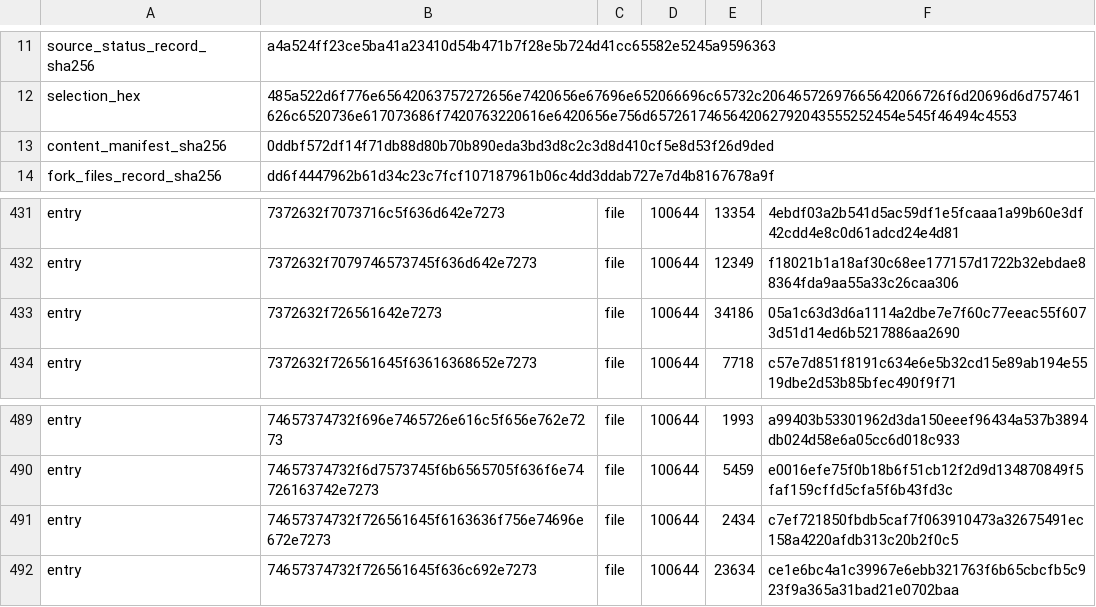
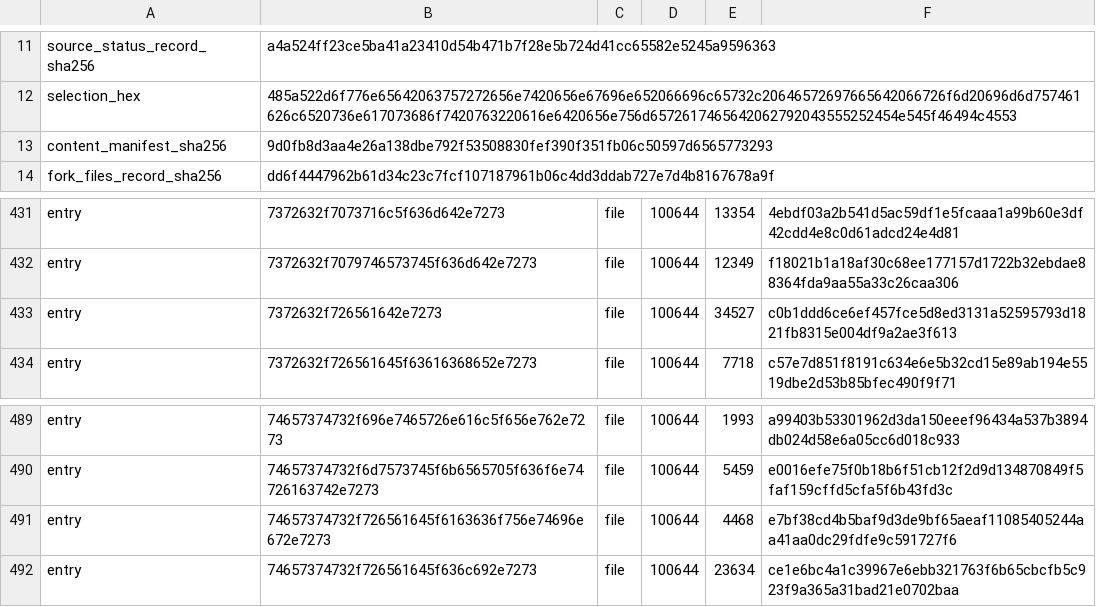
Before and after one commit to heAdz0r/hzr, a TSV file: fork-core/CURRENT_ENGINE_V1.tsv, drawn as a sheet; only a part is shown, gaps mark what is left out.

```diff
--- a/fork-core/CURRENT_ENGINE_V1.tsv
+++ b/fork-core/CURRENT_ENGINE_V1.tsv
@@ -12,3 +12,3 @@ source_status_record_sha256	a4a524ff23ce5ba41a23410d54b471b7f28e5b724d41cc65582e
 selection_hex	485a522d6f776e65642063757272656e7420656e67696e652066696c65732c20646572697665642066726f6d20696d6d757461626c6520736e617073686f7420763220616e6420656e756d6572617465642062792043555252454e545f46494c4553
-content_manifest_sha256	0ddbf572df14f71db88d80b70b890eda3bd3d8c2c3d8d410cf5e8d53f26d9ded
+content_manifest_sha256	9d0fb8d3aa4e26a138dbe792f53508830fef390f351fb06c50597d6565773293
 fork_files_record_sha256	dd6f4447962b61d34c23c7fcf107187961b06c4dd3ddab727e7d4b8167678a9f
@@ -432,3 +432,3 @@ entry	7372632f7073716c5f636d642e7273	file	100644	13354	4ebdf03a2b541d5ac59df1e5f
 entry	7372632f7079746573745f636d642e7273	file	100644	12349	f18021b1a18af30c68ee177157d1722b32ebdae88364fda9aa55a33c26caa306
-entry	7372632f726561642e7273	file	100644	34186	05a1c63d3d6a1114a2dbe7e7f60c77eeac55f6073d51d14ed6b5217886aa2690
+entry	7372632f726561642e7273	file	100644	34527	c0b1ddd6ce6ef457fce5d8ed3131a52595793d1821fb8315e004df9a2ae3f613
 entry	7372632f726561645f63616368652e7273	file	100644	7718	c57e7d851f8191c634e6e5b32cd15e89ab194e5519dbe2d53b85bfec490f9f71
@@ -490,3 +490,3 @@ entry	74657374732f696e7465726e616c5f656e762e7273	file	100644	1993	a99403b5330196
 entry	74657374732f6d7573745f6b6565705f636f6e74726163742e7273	file	100644	5459	e0016efe75f0b18b6f51cb12f2d9d134870849f5faf159cffd5cfa5f6b43fd3c
-entry	74657374732f726561645f6163636f756e74696e672e7273	file	100644	2434	c7ef721850fbdb5caf7f063910473a32675491ec158a4220afdb313c20b2f0c5
+entry	74657374732f726561645f6163636f756e74696e672e7273	file	100644	4468	e7bf38cd4b5baf9d3de9bf65aeaf11085405244aa41aa0dc29fdfe9c591727f6
 entry	74657374732f726561645f636c692e7273	file	100644	23634	ce1e6bc4a1c39967e6ebb321763f6b65cbcfb5c923f9a365a31bad21e0702baa
```
Also changed, not shown: 16 other files.
